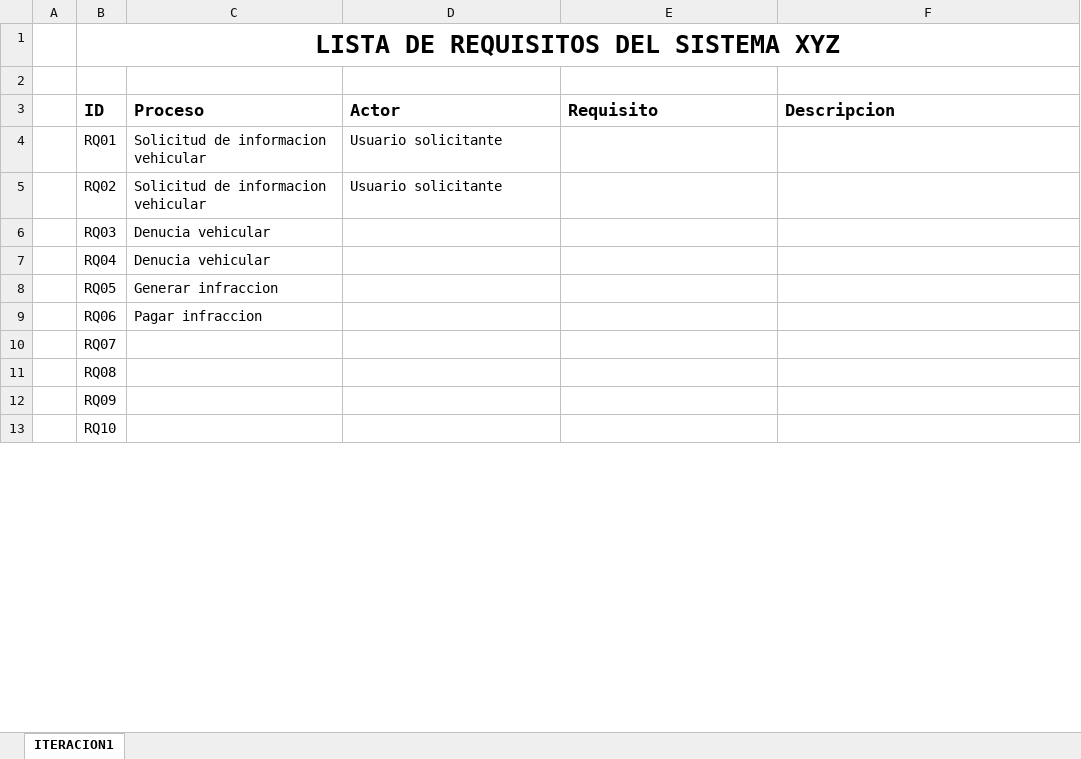
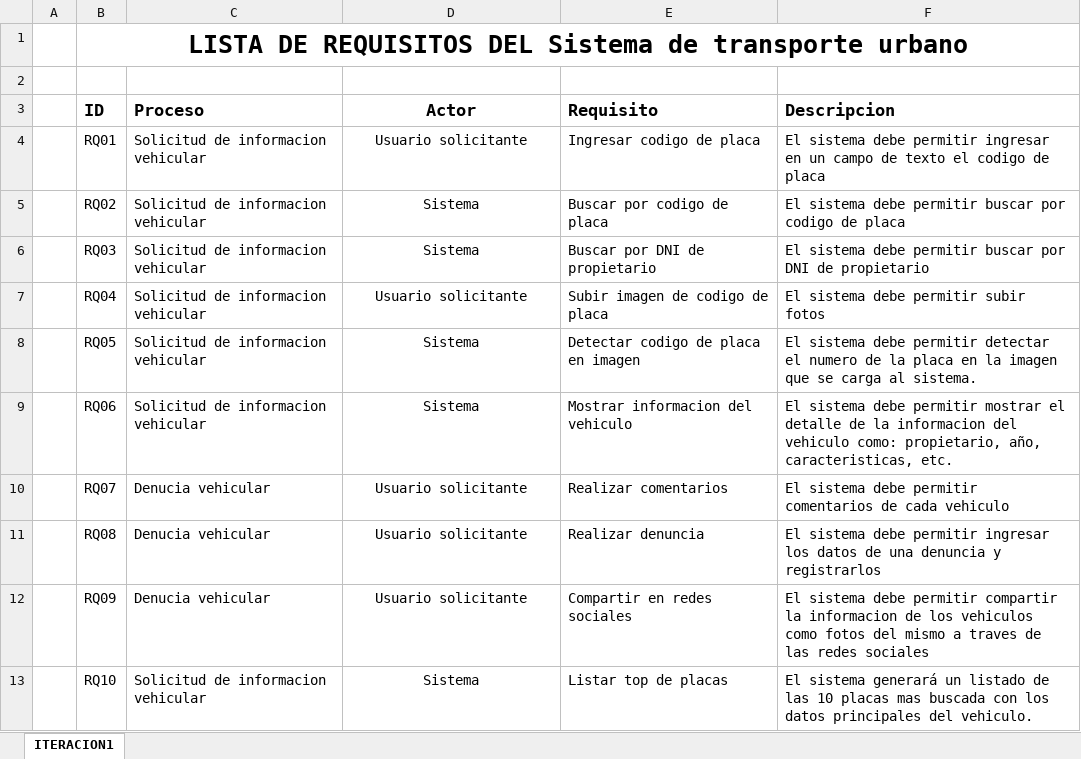
Before and after one commit to heychez/RPJA, an Excel workbook: STU/Analisis y Diseño/STU_LR.xlsx, sheet ITERACION1, drawn as a sheet; only a part is shown; values as stored, in another font and other column widths than the file's, no borders; the diff covers the shown part only; the diff names each change by its address in the sheet, - before the commit and + after, or states it on an @@ line.

Commit message:
actualizacion de requisitos

```diff
--- a/STU/Analisis y Diseño/STU_LR.xlsx (sheet ITERACION1)
+++ b/STU/Analisis y Diseño/STU_LR.xlsx (sheet ITERACION1)
-B1 (ID): LISTA DE REQUISITOS DEL SISTEMA XYZ
+B1 (ID): LISTA DE REQUISITOS DEL Sistema de transporte urbano
-D3:D5 alignment: left
+D3:D5 alignment: center
-E4 (Requisito): (empty)
+E4 (Requisito): Ingresar codigo de placa
-F4 (Descripcion): (empty)
+F4 (Descripcion): El sistema debe permitir ingresar en un campo de texto el codigo de placa
-D5 (Actor): Usuario solicitante
+D5 (Actor): Sistema
-E5 (Requisito): (empty)
+E5 (Requisito): Buscar por codigo de placa
-F5 (Descripcion): (empty)
+F5 (Descripcion): El sistema debe permitir buscar por codigo de placa
-C6:C7 (Proceso): Denucia vehicular
+C6:C7 (Proceso): Solicitud de informacion vehicular
-D6 (Actor): (empty)
+D6 (Actor): Sistema
-E6 (Requisito): (empty)
+E6 (Requisito): Buscar por DNI de propietario
-F6 (Descripcion): (empty)
+F6 (Descripcion): El sistema debe permitir buscar por DNI de propietario
-D7 (Actor): (empty)
+D7 (Actor): Usuario solicitante
-E7 (Requisito): (empty)
+E7 (Requisito): Subir imagen de codigo de placa
-F7 (Descripcion): (empty)
+F7 (Descripcion): El sistema debe permitir subir fotos
-C8 (Proceso): Generar infraccion
+C8 (Proceso): Solicitud de informacion vehicular
-D8:D9 (Actor): (empty)
+D8:D9 (Actor): Sistema
-E8 (Requisito): (empty)
+E8 (Requisito): Detectar codigo de placa en imagen
-F8 (Descripcion): (empty)
+F8 (Descripcion): El sistema debe permitir detectar el numero de la placa en la imagen que se carga al sistema.
-C9 (Proceso): Pagar infraccion
+C9 (Proceso): Solicitud de informacion vehicular
-E9 (Requisito): (empty)
+E9 (Requisito): Mostrar informacion del vehiculo
-F9 (Descripcion): (empty)
+F9 (Descripcion): El sistema debe permitir mostrar el detalle de la informacion del vehiculo como: propietario, año, caracteristicas, etc.
-C10:C12 (Proceso): (empty)
+C10:C12 (Proceso): Denucia vehicular
-D10:D12 (Actor): (empty)
+D10:D12 (Actor): Usuario solicitante
-E10 (Requisito): (empty)
+E10 (Requisito): Realizar comentarios
-F10 (Descripcion): (empty)
+F10 (Descripcion): El sistema debe permitir comentarios de cada vehiculo
-E11 (Requisito): (empty)
+E11 (Requisito): Realizar denuncia
-F11 (Descripcion): (empty)
+F11 (Descripcion): El sistema debe permitir ingresar los datos de una denuncia y registrarlos
-E12 (Requisito): (empty)
+E12 (Requisito): Compartir en redes sociales
-F12 (Descripcion): (empty)
+F12 (Descripcion): El sistema debe permitir compartir la informacion de los vehiculos como fotos del mismo a traves de las redes sociales
-C13 (Proceso): (empty)
+C13 (Proceso): Solicitud de informacion vehicular
-D13 (Actor): (empty)
+D13 (Actor): Sistema
-E13 (Requisito): (empty)
+E13 (Requisito): Listar top de placas
-F13 (Descripcion): (empty)
+F13 (Descripcion): El sistema generará un listado de las 10 placas mas buscada con los datos principales del vehiculo.
```
Also changed, not shown: 40 edited cells elsewhere in this sheet.
